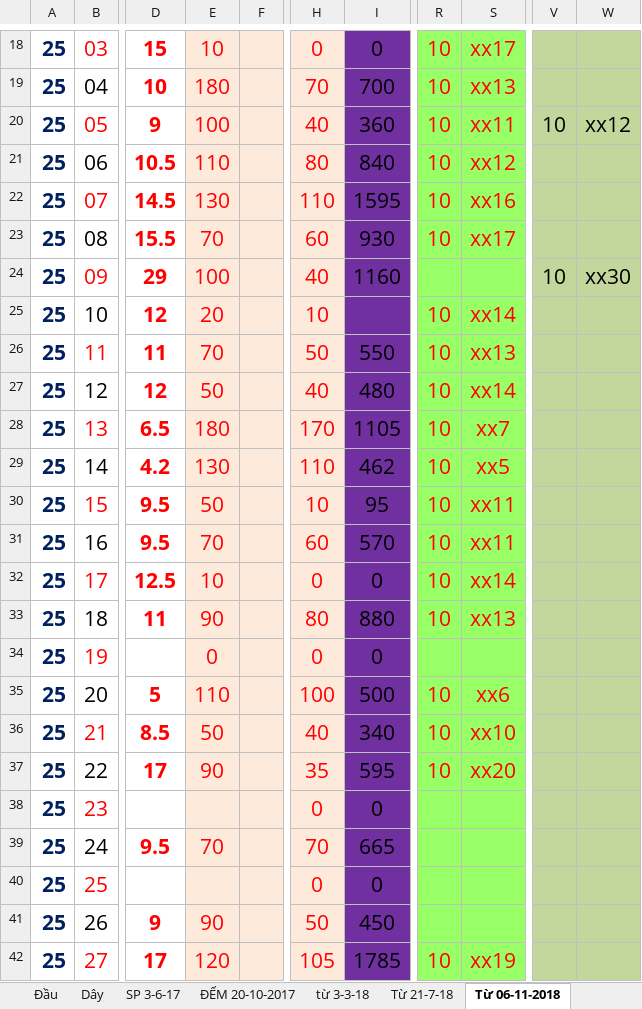
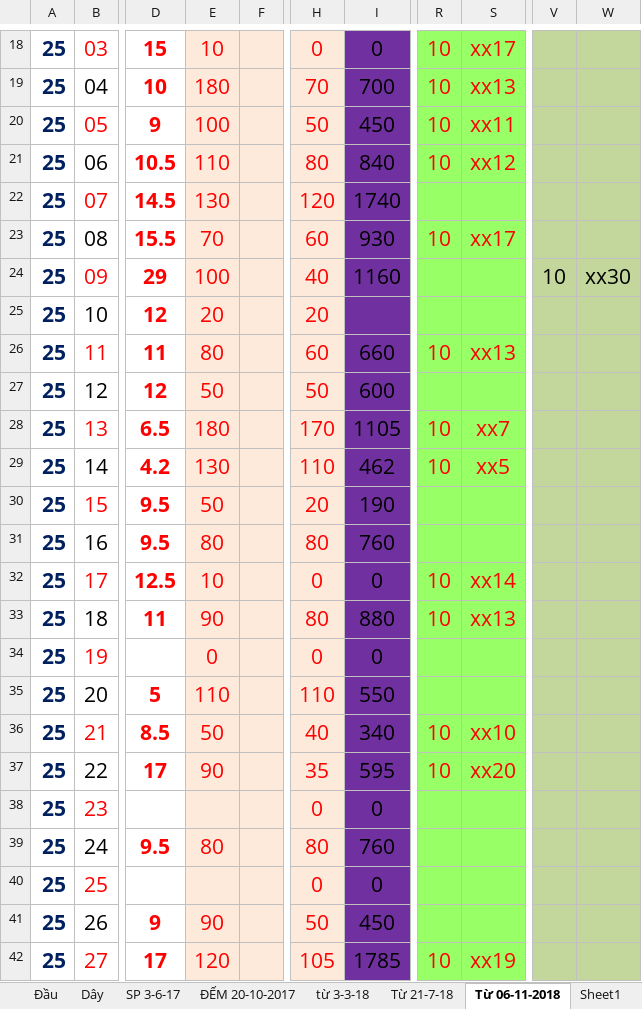
Before and after one commit to vipnat/QL_BanDayNit, an Excel workbook: KiemHangExcel/KiemHang_2018.xlsx, sheet Từ 06-11-2018, drawn as a sheet; only a part is shown, gaps mark what is left out; values as stored, in another font and other column widths than the file's, no borders; the diff covers the shown part only; the diff names each change by its address in the sheet, - before the commit and + after, or states it on an @@ line.

```diff
--- a/KiemHangExcel/KiemHang_2018.xlsx (sheet Từ 06-11-2018)
+++ b/KiemHangExcel/KiemHang_2018.xlsx (sheet Từ 06-11-2018)
+sheet tab: Sheet1
-H20: 40
+H20: 50
-I20: 360
+I20: 450
-V20: 10
+V20: (empty)
-W20: xx12
+W20: (empty)
-H22: 110
+H22: 120
-I22: 1595
+I22: 1740
-R22: 10
+R22: (empty)
-S22: xx16
+S22: (empty)
-H25: 10
+H25: 20
-R25: 10
+R25: (empty)
-S25: xx14
+S25: (empty)
-E26: 70
+E26: 80
-H26: 50
+H26: 60
-I26: 550
+I26: 660
-H27: 40
+H27: 50
-I27: 480
+I27: 600
-R27: 10
+R27: (empty)
-S27: xx14
+S27: (empty)
-H30: 10
+H30: 20
-I30: 95
+I30: 190
-R30:R31: 10
+R30:R31: (empty)
-S30:S31: xx11
+S30:S31: (empty)
-E31: 70
+E31: 80
-H31: 60
+H31: 80
-I31: 570
+I31: 760
-H35: 100
+H35: 110
-I35: 500
+I35: 550
-R35: 10
+R35: (empty)
-S35: xx6
+S35: (empty)
-E39: 70
+E39: 80
-H39: 70
+H39: 80
-I39: 665
+I39: 760
```
Also changed, not shown: 187 edited cells elsewhere in this sheet, 2 other files.
